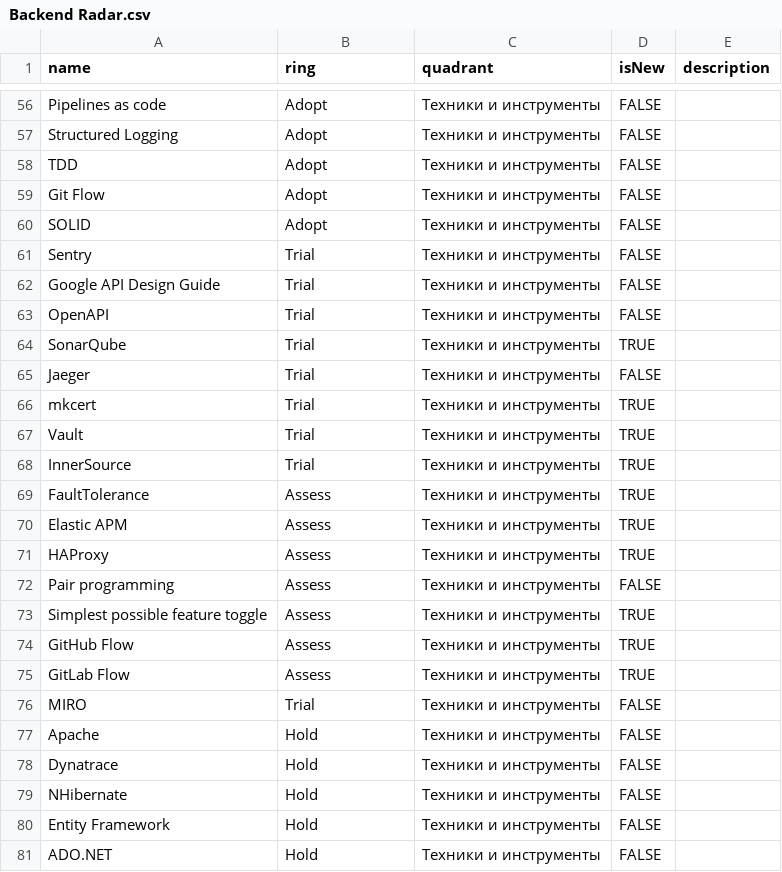
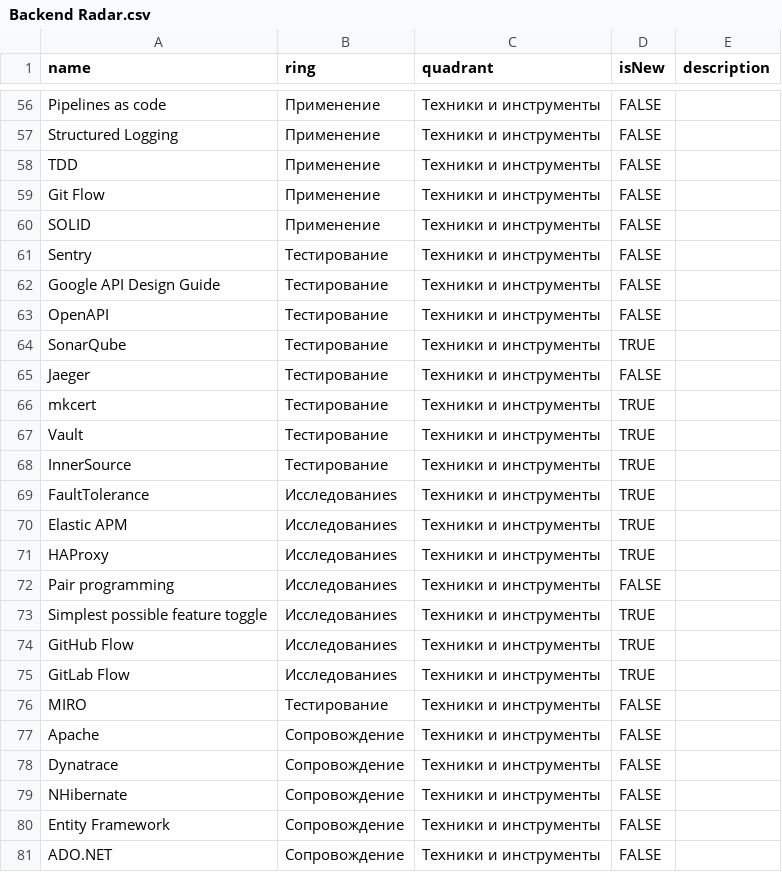
Before and after one commit to Byndyusoft/techradar, a CSV file: Backend Radar.csv, drawn as a sheet; only a part is shown, gaps mark what is left out; the diff covers the shown part only; the diff names each change by its address in the sheet, - before the commit and + after, or states it on an @@ line.

```diff
--- a/Backend Radar.csv
+++ b/Backend Radar.csv
-B56:B60 (ring): Adopt
+B56:B60 (ring): Применение
-B61:B68 (ring): Trial
+B61:B68 (ring): Тестирование
-B69:B75 (ring): Assess
+B69:B75 (ring): Исследованиеs
-B76 (ring): Trial
+B76 (ring): Тестирование
-B77:B81 (ring): Hold
+B77:B81 (ring): Сопровождение
```
Also changed, not shown: 54 edited cells elsewhere in this file.
